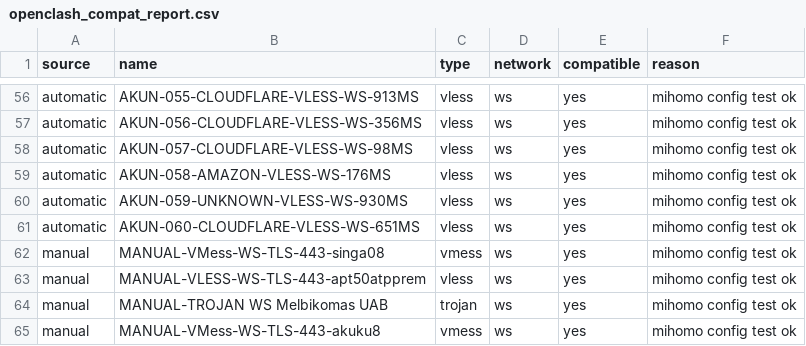
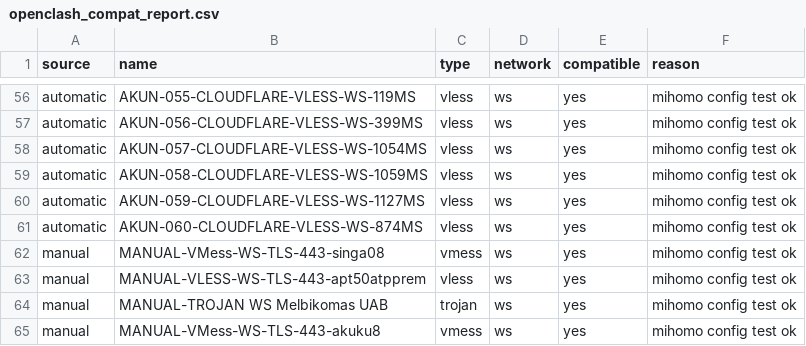
Before and after one commit to adiorany3/AkunYaml, a CSV file: openclash_compat_report.csv, drawn as a sheet; only a part is shown, gaps mark what is left out; the diff covers the shown part only; the diff names each change by its address in the sheet, - before the commit and + after, or states it on an @@ line.

```diff
--- a/openclash_compat_report.csv
+++ b/openclash_compat_report.csv
-B56 (name): AKUN-055-CLOUDFLARE-VLESS-WS-913MS
+B56 (name): AKUN-055-CLOUDFLARE-VLESS-WS-119MS
-B57 (name): AKUN-056-CLOUDFLARE-VLESS-WS-356MS
+B57 (name): AKUN-056-CLOUDFLARE-VLESS-WS-399MS
-B58 (name): AKUN-057-CLOUDFLARE-VLESS-WS-98MS
+B58 (name): AKUN-057-CLOUDFLARE-VLESS-WS-1054MS
-B59 (name): AKUN-058-AMAZON-VLESS-WS-176MS
+B59 (name): AKUN-058-CLOUDFLARE-VLESS-WS-1059MS
-B60 (name): AKUN-059-UNKNOWN-VLESS-WS-930MS
+B60 (name): AKUN-059-CLOUDFLARE-VLESS-WS-1127MS
-B61 (name): AKUN-060-CLOUDFLARE-VLESS-WS-651MS
+B61 (name): AKUN-060-CLOUDFLARE-VLESS-WS-874MS
```
Also changed, not shown: 54 edited cells elsewhere in this file, urltest_report.csv, 19 other files.
